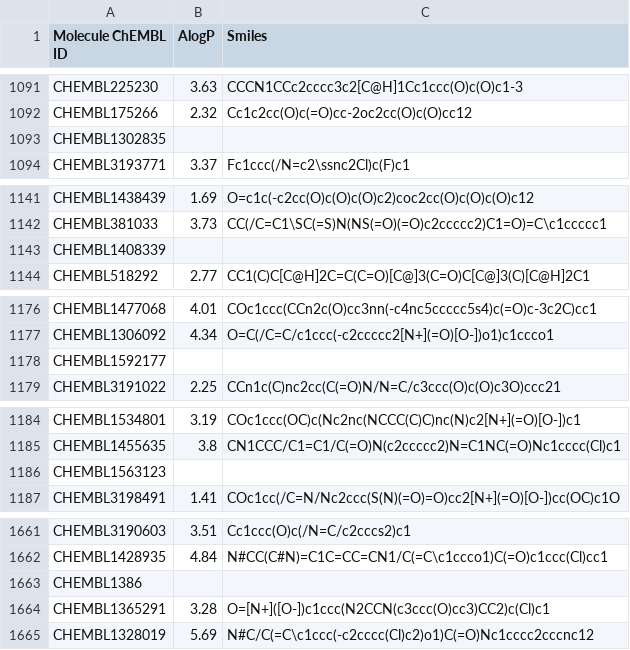
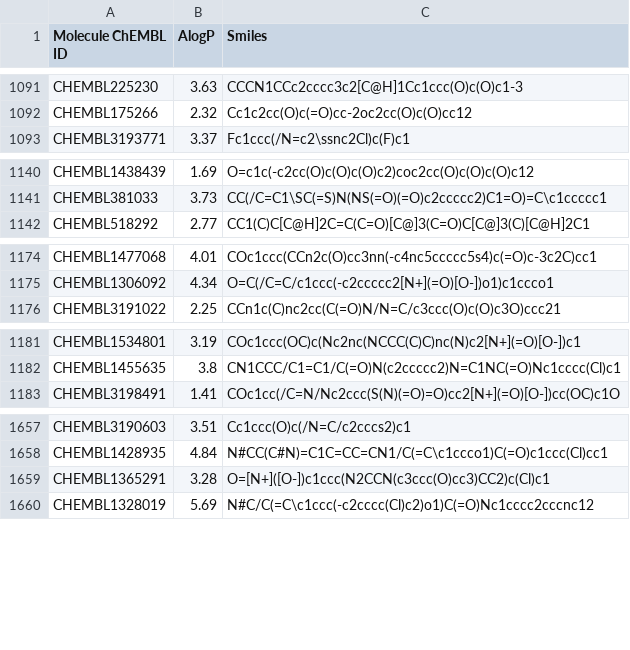
Before and after one commit to angr12/MAPT-GPT, a CSV file: GPT/scripts/data_preprocessing/actives.csv, drawn as a sheet; only a part is shown, gaps mark what is left out; the diff covers the shown part only.

Commit message:
modified analysis script

```diff
--- a/GPT/scripts/data_preprocessing/actives.csv
+++ b/GPT/scripts/data_preprocessing/actives.csv
@@ -1092,3 +1092,2 @@ CHEMBL225230,3.63,CCCN1CCc2cccc3c2[C@H]1Cc1ccc(O)c(O)c1-3
 CHEMBL175266,2.32,Cc1c2cc(O)c(=O)cc-2oc2cc(O)c(O)cc12
-CHEMBL1302835,,
 CHEMBL3193771,3.37,Fc1ccc(/N=c2\ssnc2Cl)c(F)c1
@@ -1142,3 +1141,2 @@ CHEMBL1438439,1.69,O=c1c(-c2cc(O)c(O)c(O)c2)coc2cc(O)c(O)c(O)c12
 CHEMBL381033,3.73,CC(/C=C1\SC(=S)N(NS(=O)(=O)c2ccccc2)C1=O)=C\c1ccccc1
-CHEMBL1408339,,
 CHEMBL518292,2.77,CC1(C)C[C@H]2C=C(C=O)[C@]3(C=O)C[C@]3(C)[C@H]2C1
@@ -1177,3 +1175,2 @@ CHEMBL1477068,4.01,COc1ccc(CCn2c(O)cc3nn(-c4nc5ccccc5s4)c(=O)c-3c2C)cc1
 CHEMBL1306092,4.34,O=C(/C=C/c1ccc(-c2ccccc2[N+](=O)[O-])o1)c1ccco1
-CHEMBL1592177,,
 CHEMBL3191022,2.25,CCn1c(C)nc2cc(C(=O)N/N=C/c3ccc(O)c(O)c3O)ccc21
@@ -1185,3 +1182,2 @@ CHEMBL1534801,3.19,COc1ccc(OC)c(Nc2nc(NCCC(C)C)nc(N)c2[N+](=O)[O-])c1
 CHEMBL1455635,3.8,CN1CCC/C1=C1/C(=O)N(c2ccccc2)N=C1NC(=O)Nc1cccc(Cl)c1
-CHEMBL1563123,,
 CHEMBL3198491,1.41,COc1cc(/C=N/Nc2ccc(S(N)(=O)=O)cc2[N+](=O)[O-])cc(OC)c1O
@@ -1662,3 +1658,2 @@ CHEMBL3190603,3.51,Cc1ccc(O)c(/N=C/c2cccs2)c1
 CHEMBL1428935,4.84,N#CC(C#N)=C1C=CC=CN1/C(=C\c1ccco1)C(=O)c1ccc(Cl)cc1
-CHEMBL1386,,
 CHEMBL1365291,3.28,O=[N+]([O-])c1ccc(N2CCN(c3ccc(O)cc3)CC2)c(Cl)c1
```
Also changed, not shown: 9 removed rows elsewhere in this file, GPT/scripts/data_preprocessing/actives_list.csv, 16 other files.
